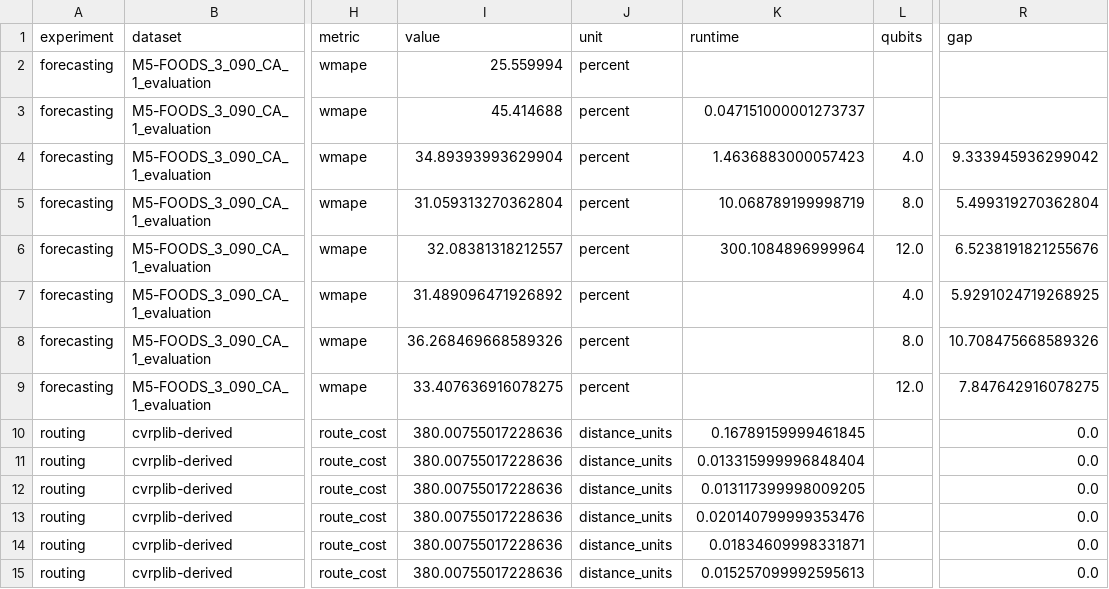
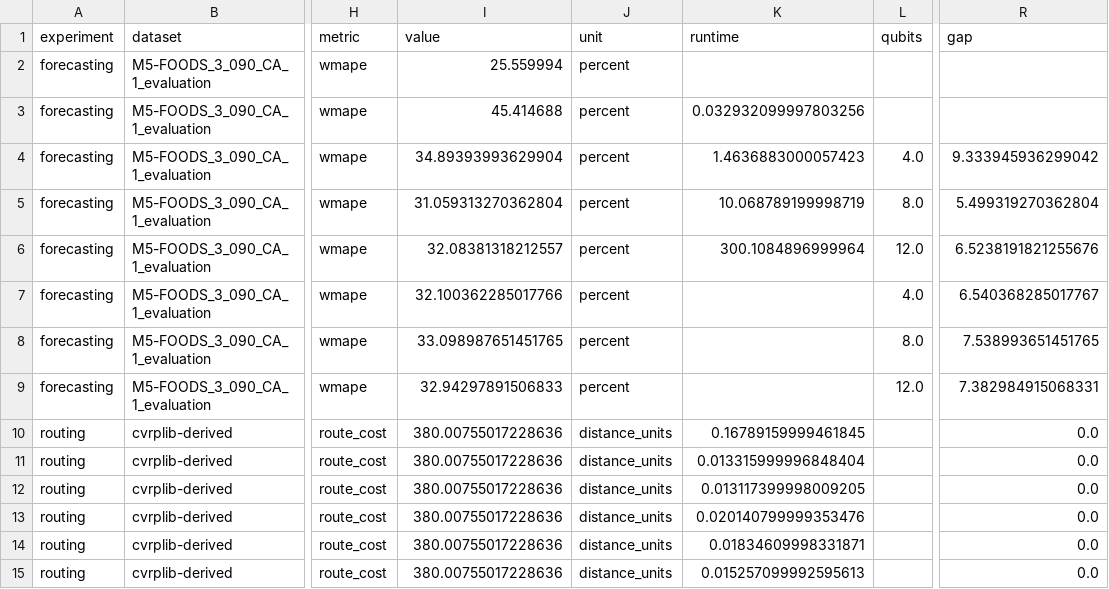
Before and after one commit to Piush2004/qsci-platform, a CSV file: experiments/results/classical_vs_quantum_results.csv, drawn as a sheet; only a part is shown, gaps mark what is left out; the diff names each change by its address in the sheet, - before the commit and + after, or states it on an @@ line.

```diff
--- a/experiments/results/classical_vs_quantum_results.csv
+++ b/experiments/results/classical_vs_quantum_results.csv
-K3 (runtime): 0.047151000001273737
+K3 (runtime): 0.032932099997803256
-I7 (value): 31.489096471926892
+I7 (value): 32.100362285017766
-R7 (gap): 5.9291024719268925
+R7 (gap): 6.540368285017767
-I8 (value): 36.268469668589326
+I8 (value): 33.098987651451765
-R8 (gap): 10.708475668589326
+R8 (gap): 7.538993651451765
-I9 (value): 33.407636916078275
+I9 (value): 32.94297891506833
-R9 (gap): 7.847642916078275
+R9 (gap): 7.382984915068331
```
Also changed, not shown: experiments/results/quantum_forecasting_results.csv, experiments/results/table1_forecast_comparison.csv, 16 other files.
